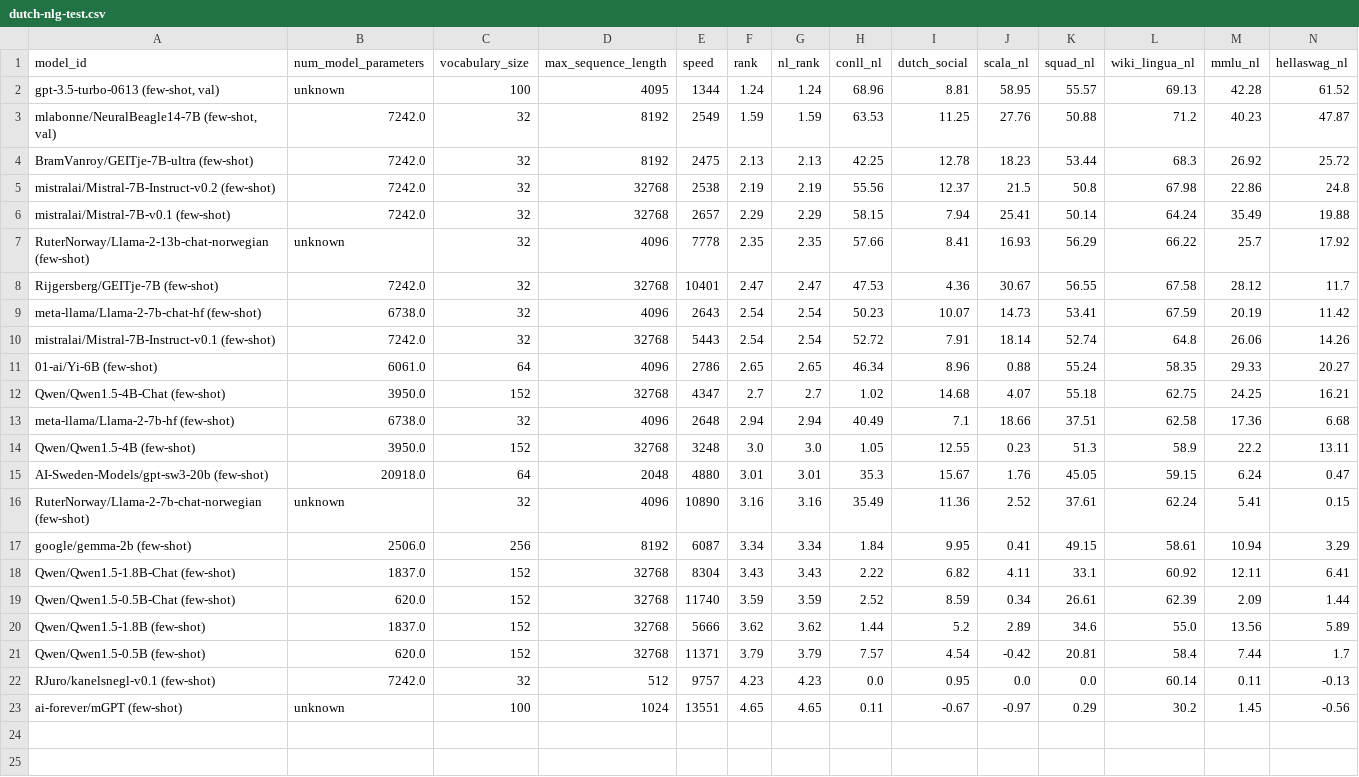
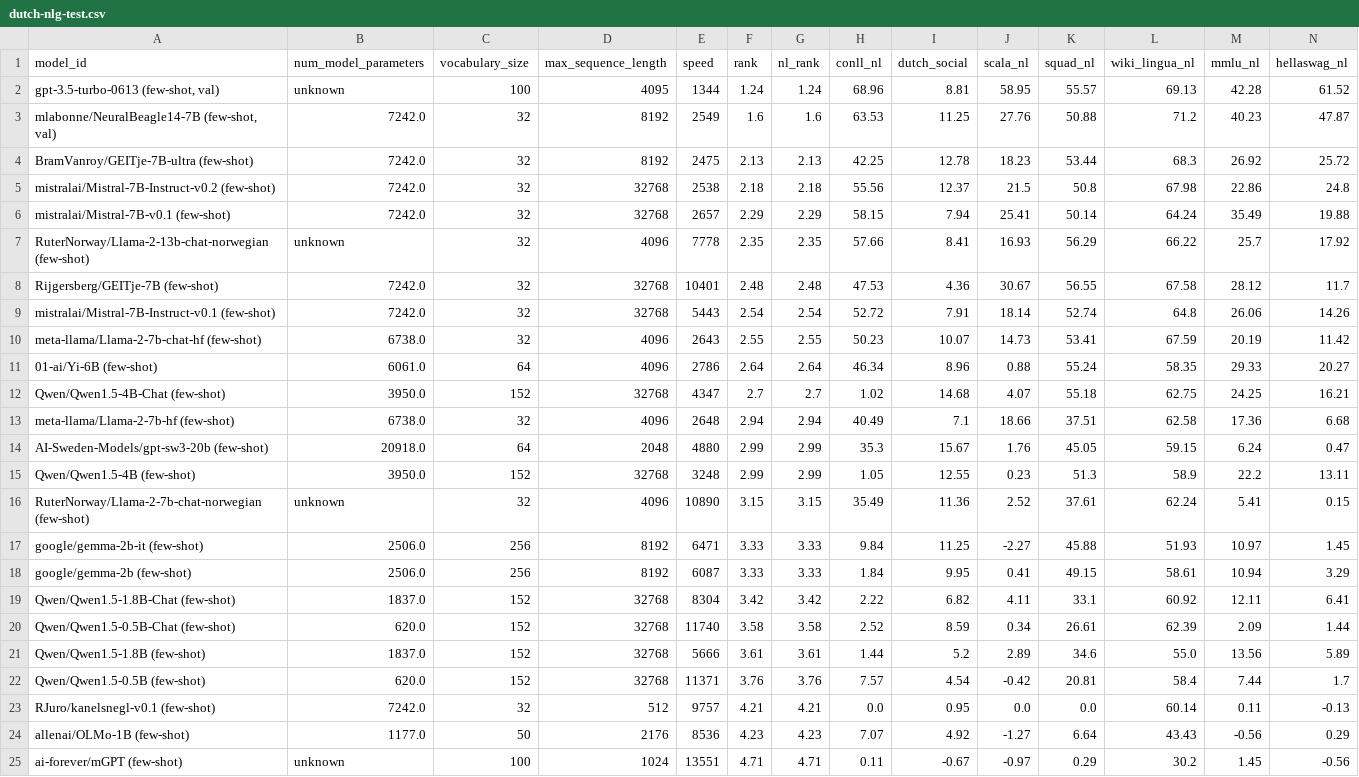
Before and after one commit to ScandEval/scandeval.github.io, a CSV file: dutch-nlg-test.csv, drawn as a sheet.

```diff
--- a/dutch-nlg-test.csv
+++ b/dutch-nlg-test.csv
@@ -2,22 +2,24 @@ model_id,num_model_parameters,vocabulary_size,max_sequence_length,speed,rank,nl_
 "gpt-3.5-turbo-0613 (few-shot, val)",unknown,100,4095,1344,1.24,1.24,68.96,8.81,58.95,55.57,69.13,42.28,61.52
-"mlabonne/NeuralBeagle14-7B (few-shot, val)",7242.0,32,8192,2549,1.59,1.59,63.53,11.25,27.76,50.88,71.2,40.23,47.87
+"mlabonne/NeuralBeagle14-7B (few-shot, val)",7242.0,32,8192,2549,1.6,1.6,63.53,11.25,27.76,50.88,71.2,40.23,47.87
 BramVanroy/GEITje-7B-ultra (few-shot),7242.0,32,8192,2475,2.13,2.13,42.25,12.78,18.23,53.44,68.3,26.92,25.72
-mistralai/Mistral-7B-Instruct-v0.2 (few-shot),7242.0,32,32768,2538,2.19,2.19,55.56,12.37,21.5,50.8,67.98,22.86,24.8
+mistralai/Mistral-7B-Instruct-v0.2 (few-shot),7242.0,32,32768,2538,2.18,2.18,55.56,12.37,21.5,50.8,67.98,22.86,24.8
 mistralai/Mistral-7B-v0.1 (few-shot),7242.0,32,32768,2657,2.29,2.29,58.15,7.94,25.41,50.14,64.24,35.49,19.88
 RuterNorway/Llama-2-13b-chat-norwegian (few-shot),unknown,32,4096,7778,2.35,2.35,57.66,8.41,16.93,56.29,66.22,25.7,17.92
-Rijgersberg/GEITje-7B (few-shot),7242.0,32,32768,10401,2.47,2.47,47.53,4.36,30.67,56.55,67.58,28.12,11.7
-meta-llama/Llama-2-7b-chat-hf (few-shot),6738.0,32,4096,2643,2.54,2.54,50.23,10.07,14.73,53.41,67.59,20.19,11.42
+Rijgersberg/GEITje-7B (few-shot),7242.0,32,32768,10401,2.48,2.48,47.53,4.36,30.67,56.55,67.58,28.12,11.7
 mistralai/Mistral-7B-Instruct-v0.1 (few-shot),7242.0,32,32768,5443,2.54,2.54,52.72,7.91,18.14,52.74,64.8,26.06,14.26
-01-ai/Yi-6B (few-shot),6061.0,64,4096,2786,2.65,2.65,46.34,8.96,0.88,55.24,58.35,29.33,20.27
+meta-llama/Llama-2-7b-chat-hf (few-shot),6738.0,32,4096,2643,2.55,2.55,50.23,10.07,14.73,53.41,67.59,20.19,11.42
+01-ai/Yi-6B (few-shot),6061.0,64,4096,2786,2.64,2.64,46.34,8.96,0.88,55.24,58.35,29.33,20.27
 Qwen/Qwen1.5-4B-Chat (few-shot),3950.0,152,32768,4347,2.7,2.7,1.02,14.68,4.07,55.18,62.75,24.25,16.21
 meta-llama/Llama-2-7b-hf (few-shot),6738.0,32,4096,2648,2.94,2.94,40.49,7.1,18.66,37.51,62.58,17.36,6.68
-Qwen/Qwen1.5-4B (few-shot),3950.0,152,32768,3248,3.0,3.0,1.05,12.55,0.23,51.3,58.9,22.2,13.11
-AI-Sweden-Models/gpt-sw3-20b (few-shot),20918.0,64,2048,4880,3.01,3.01,35.3,15.67,1.76,45.05,59.15,6.24,0.47
-RuterNorway/Llama-2-7b-chat-norwegian (few-shot),unknown,32,4096,10890,3.16,3.16,35.49,11.36,2.52,37.61,62.24,5.41,0.15
-google/gemma-2b (few-shot),2506.0,256,8192,6087,3.34,3.34,1.84,9.95,0.41,49.15,58.61,10.94,3.29
-Qwen/Qwen1.5-1.8B-Chat (few-shot),1837.0,152,32768,8304,3.43,3.43,2.22,6.82,4.11,33.1,60.92,12.11,6.41
-Qwen/Qwen1.5-0.5B-Chat (few-shot),620.0,152,32768,11740,3.59,3.59,2.52,8.59,0.34,26.61,62.39,2.09,1.44
-Qwen/Qwen1.5-1.8B (few-shot),1837.0,152,32768,5666,3.62,3.62,1.44,5.2,2.89,34.6,55.0,13.56,5.89
-Qwen/Qwen1.5-0.5B (few-shot),620.0,152,32768,11371,3.79,3.79,7.57,4.54,-0.42,20.81,58.4,7.44,1.7
-RJuro/kanelsnegl-v0.1 (few-shot),7242.0,32,512,9757,4.23,4.23,0.0,0.95,0.0,0.0,60.14,0.11,-0.13
-ai-forever/mGPT (few-shot),unknown,100,1024,13551,4.65,4.65,0.11,-0.67,-0.97,0.29,30.2,1.45,-0.56
+AI-Sweden-Models/gpt-sw3-20b (few-shot),20918.0,64,2048,4880,2.99,2.99,35.3,15.67,1.76,45.05,59.15,6.24,0.47
+Qwen/Qwen1.5-4B (few-shot),3950.0,152,32768,3248,2.99,2.99,1.05,12.55,0.23,51.3,58.9,22.2,13.11
+RuterNorway/Llama-2-7b-chat-norwegian (few-shot),unknown,32,4096,10890,3.15,3.15,35.49,11.36,2.52,37.61,62.24,5.41,0.15
+google/gemma-2b-it (few-shot),2506.0,256,8192,6471,3.33,3.33,9.84,11.25,-2.27,45.88,51.93,10.97,1.45
+google/gemma-2b (few-shot),2506.0,256,8192,6087,3.33,3.33,1.84,9.95,0.41,49.15,58.61,10.94,3.29
+Qwen/Qwen1.5-1.8B-Chat (few-shot),1837.0,152,32768,8304,3.42,3.42,2.22,6.82,4.11,33.1,60.92,12.11,6.41
+Qwen/Qwen1.5-0.5B-Chat (few-shot),620.0,152,32768,11740,3.58,3.58,2.52,8.59,0.34,26.61,62.39,2.09,1.44
+Qwen/Qwen1.5-1.8B (few-shot),1837.0,152,32768,5666,3.61,3.61,1.44,5.2,2.89,34.6,55.0,13.56,5.89
+Qwen/Qwen1.5-0.5B (few-shot),620.0,152,32768,11371,3.76,3.76,7.57,4.54,-0.42,20.81,58.4,7.44,1.7
+RJuro/kanelsnegl-v0.1 (few-shot),7242.0,32,512,9757,4.21,4.21,0.0,0.95,0.0,0.0,60.14,0.11,-0.13
+allenai/OLMo-1B (few-shot),1177.0,50,2176,8536,4.23,4.23,7.07,4.92,-1.27,6.64,43.43,-0.56,0.29
+ai-forever/mGPT (few-shot),unknown,100,1024,13551,4.71,4.71,0.11,-0.67,-0.97,0.29,30.2,1.45,-0.56
```
Also changed, not shown: german-nlg-test.csv, insular-scandinavian-nlg-test.csv, 15 other files.
